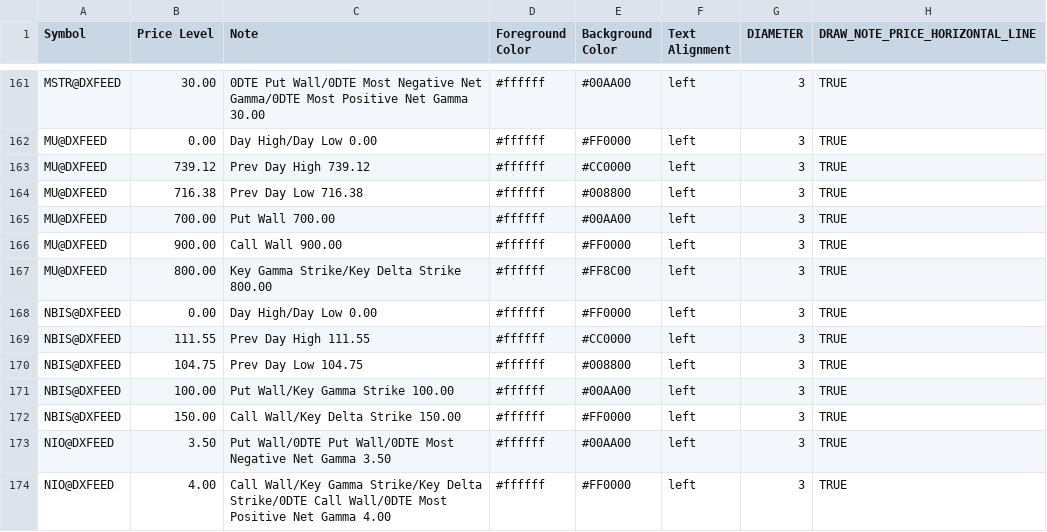
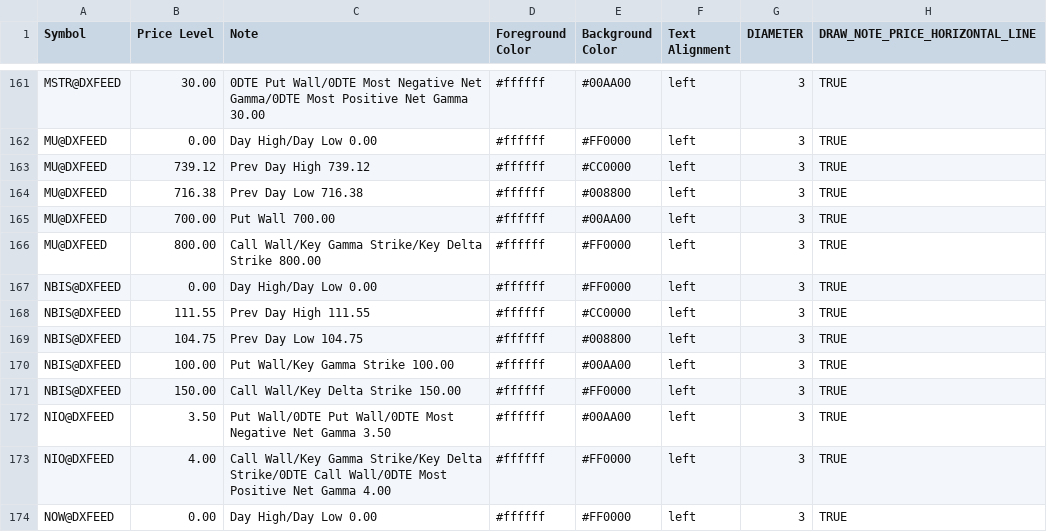
Before and after one commit to marciogmorales/toolbox, a CSV file: bookmap_notes.csv, drawn as a sheet; only a part is shown, gaps mark what is left out; the shorter side is filled out with more unchanged rows.

Commit message:
chore: update bookmap notes (2026-11-17T12:42:32.904Z)

```diff
--- a/bookmap_notes.csv
+++ b/bookmap_notes.csv
@@ -165,4 +165,3 @@ MU@DXFEED,716.38,Prev Day Low 716.38,#ffffff,#008800,left,3,TRUE
 MU@DXFEED,700.00,Put Wall 700.00,#ffffff,#00AA00,left,3,TRUE
-MU@DXFEED,900.00,Call Wall 900.00,#ffffff,#FF0000,left,3,TRUE
-MU@DXFEED,800.00,Key Gamma Strike/Key Delta Strike 800.00,#ffffff,#FF8C00,left,3,TRUE
+MU@DXFEED,800.00,Call Wall/Key Gamma Strike/Key Delta Strike 800.00,#ffffff,#FF0000,left,3,TRUE
 NBIS@DXFEED,0.00,Day High/Day Low 0.00,#ffffff,#FF0000,left,3,TRUE
```
